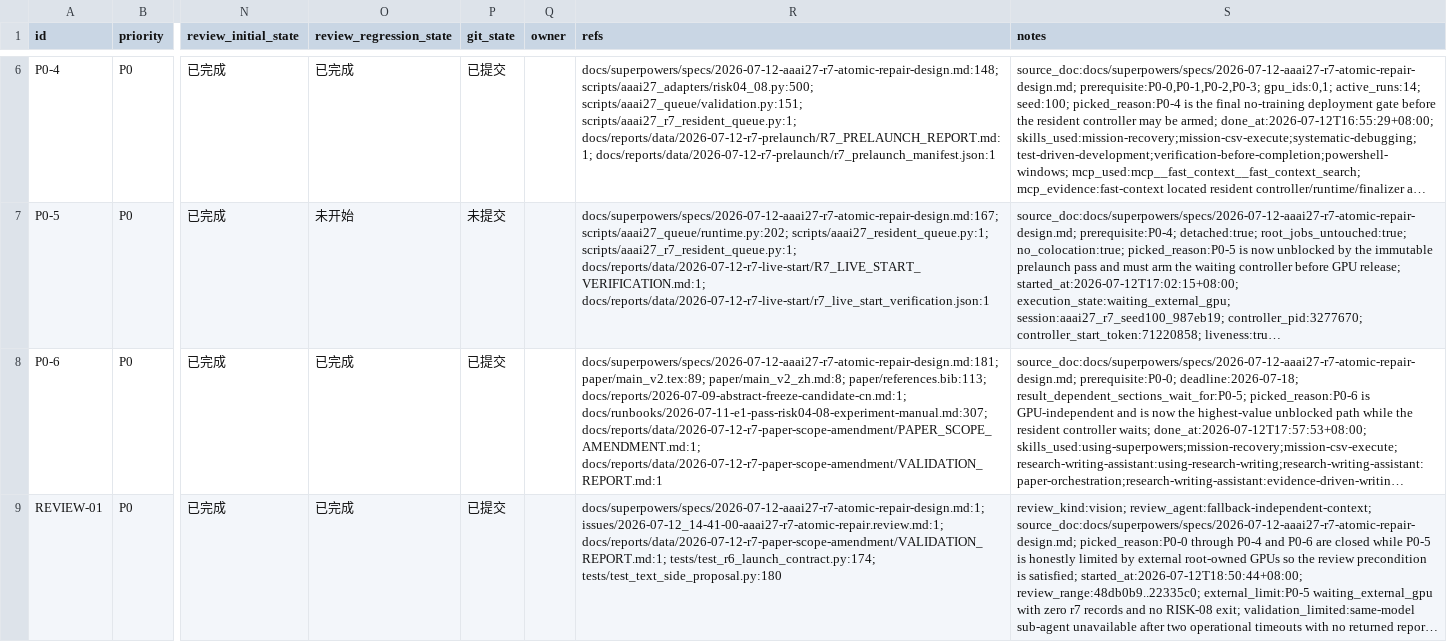
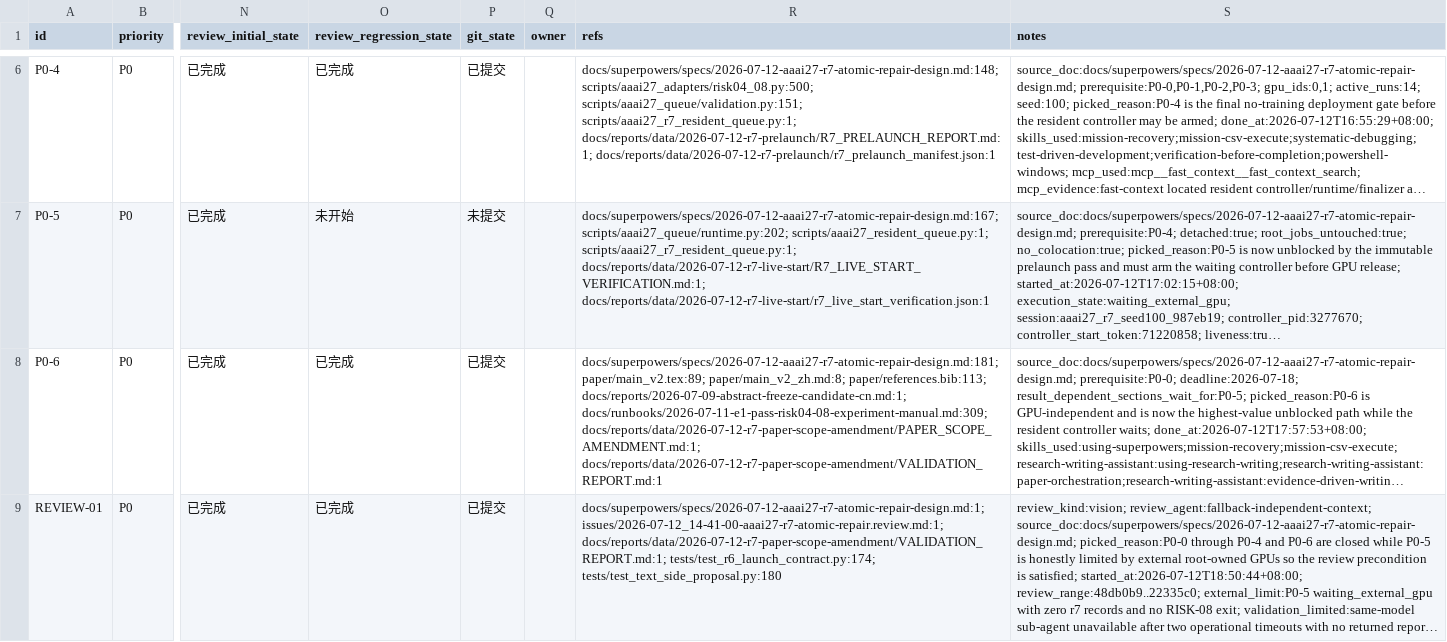
Before and after one commit to HMSTerror/RecDemo, a CSV file: issues/2026-07-12_14-41-00-aaai27-r7-atomic-repair.csv, drawn as a sheet; only a part is shown, gaps mark what is left out; long unchanged cells end in …; the diff covers the shown part only; the diff names each change by its address in the sheet, - before the commit and + after, or states it on an @@ line.

```diff
--- a/issues/2026-07-12_14-41-00-aaai27-r7-atomic-repair.csv
+++ b/issues/2026-07-12_14-41-00-aaai27-r7-atomic-repair.csv
-R8 (refs): …paper/references.bib:113; docs/reports/2026-07-09-abstract-freeze-candidate-cn.md:1; docs/runbooks/2026-07-11-e1-pass-risk04-08-experiment-manual.md:307; docs/reports/data/2026-07-12-r7-paper-scope-amendment/PAPER_SCOPE_AMENDMENT.md:1; docs/reports/data/2026-07-12-r7-paper-scope-amendment/VALIDATION_REPORT.md:1
+R8 (refs): …paper/references.bib:113; docs/reports/2026-07-09-abstract-freeze-candidate-cn.md:1; docs/runbooks/2026-07-11-e1-pass-risk04-08-experiment-manual.md:309; docs/reports/data/2026-07-12-r7-paper-scope-amendment/PAPER_SCOPE_AMENDMENT.md:1; docs/reports/data/2026-07-12-r7-paper-scope-amendment/VALIDATION_REPORT.md:1
```
Also changed, not shown: 6 edited cells elsewhere in this file, 2 other files.
